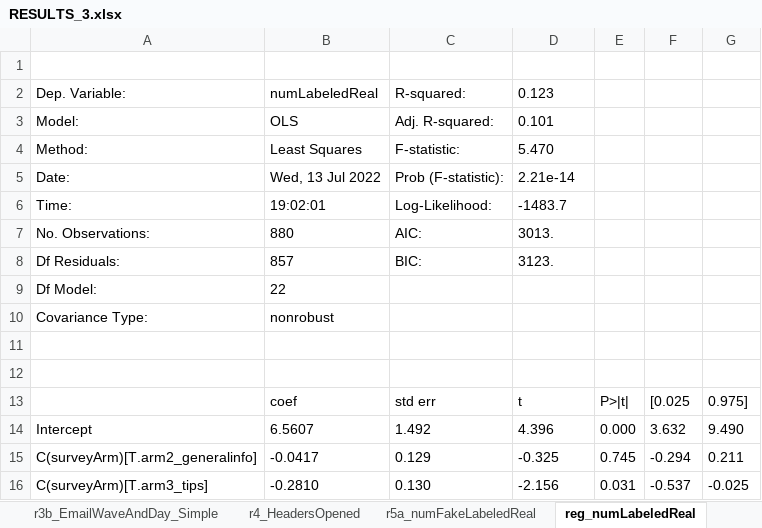
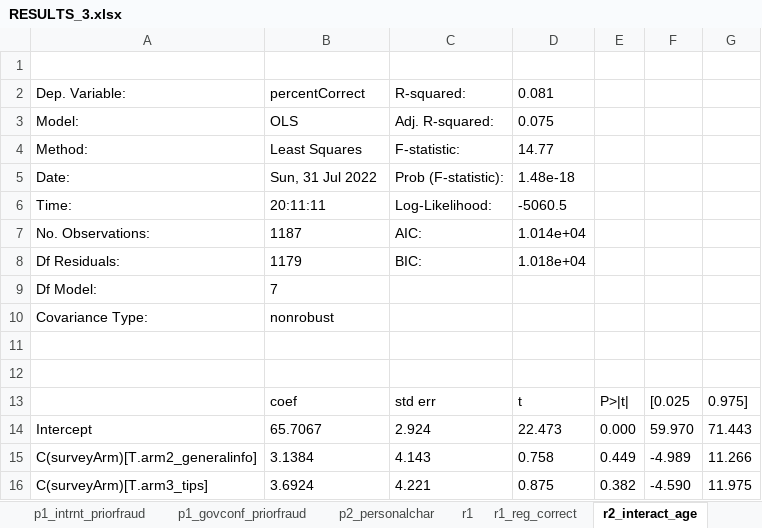
Before and after one commit to sawendel/SSATrust, an Excel workbook: data/V3/RESULTS_3.xlsx, sheet r2_interact_age, drawn as a sheet; only a part is shown; values as stored, in another font and other column widths than the file's, no borders; the diff covers the shown part only; the diff names each change by its address in the sheet, - before the commit and + after, or states it on an @@ line.

```diff
--- a/data/V3/RESULTS_3.xlsx (sheet r2_interact_age)
+++ b/data/V3/RESULTS_3.xlsx (sheet r2_interact_age)
-sheet tab: r3b_EmailWaveAndDay_Simple
+sheet tab: p2_personalchar
-sheet tab: r5a_numFakeLabeledReal
+sheet tab: r1_reg_correct
-sheet tab: reg_numLabeledReal
+sheet tab: r2_interact_age
-sheet tab: r4_HeadersOpened
-B2: numLabeledReal
+B2: percentCorrect
-D2: 0.123
+D2: 0.081
-D3: 0.101
+D3: 0.075
-D4: 5.470
+D4: 14.77
-B5: Wed, 13 Jul 2022
+B5: Sun, 31 Jul 2022
-D5: 2.21e-14
+D5: 1.48e-18
-B6: 19:02:01
+B6: 20:11:11
-D6: -1483.7
+D6: -5060.5
-B7: 880
+B7: 1187
-D7: 3013.
+D7: 1.014e+04
-B8: 857
+B8: 1179
-D8: 3123.
+D8: 1.018e+04
-B9: 22
+B9: 7
-B14: 6.5607
+B14: 65.7067
-C14: 1.492
+C14: 2.924
-D14: 4.396
+D14: 22.473
-F14: 3.632
+F14: 59.970
-G14: 9.490
+G14: 71.443
-B15: -0.0417
+B15: 3.1384
-C15: 0.129
+C15: 4.143
-D15: -0.325
+D15: 0.758
-E15: 0.745
+E15: 0.449
-F15: -0.294
+F15: -4.989
-G15: 0.211
+G15: 11.266
-B16: -0.2810
+B16: 3.6924
-C16: 0.130
+C16: 4.221
-D16: -2.156
+D16: 0.875
-E16: 0.031
+E16: 0.382
-F16: -0.537
+F16: -4.590
-G16: -0.025
+G16: 11.975
```
Also changed, not shown: 3 added rows, 18 removed rows and 12 edited cells elsewhere in this sheet, sheet theData, sheet summary_ByArmAndWave, sheet corrMatrix, sheet r1_reg_correct, sheet r2_interact_online, sheet r2_interact_fraudexperience, 11 more sheets, other sheet tabs, hidden cells, data/GuideToIterations.xlsx, 30 other files.
